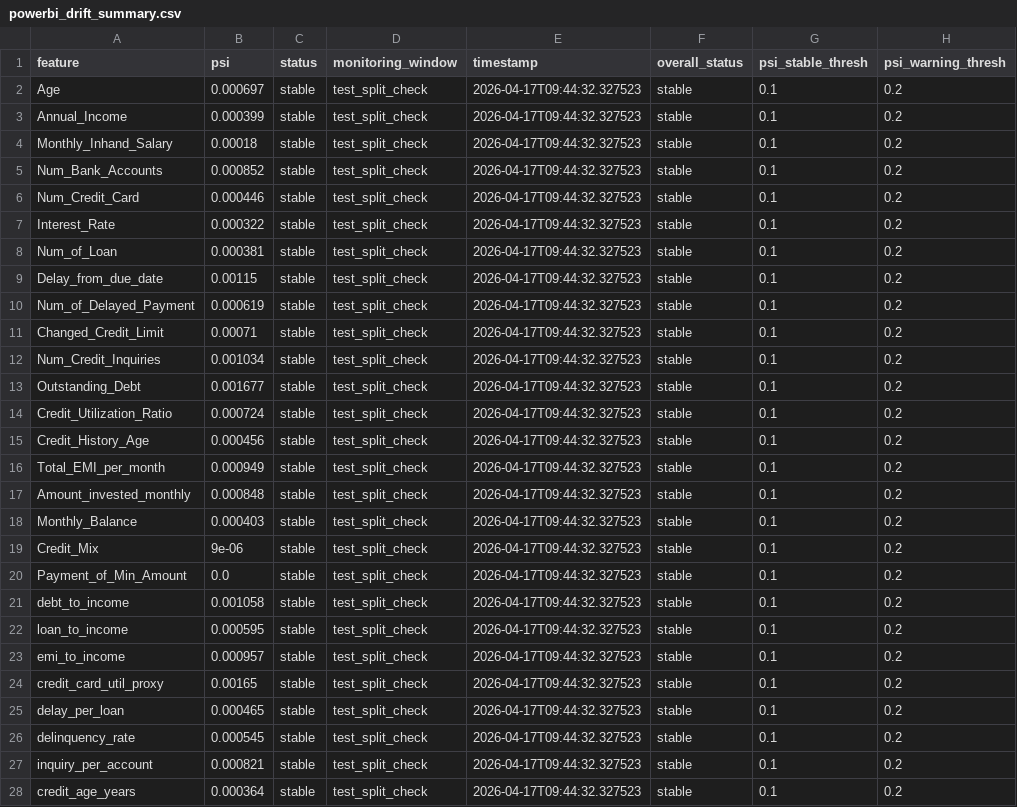
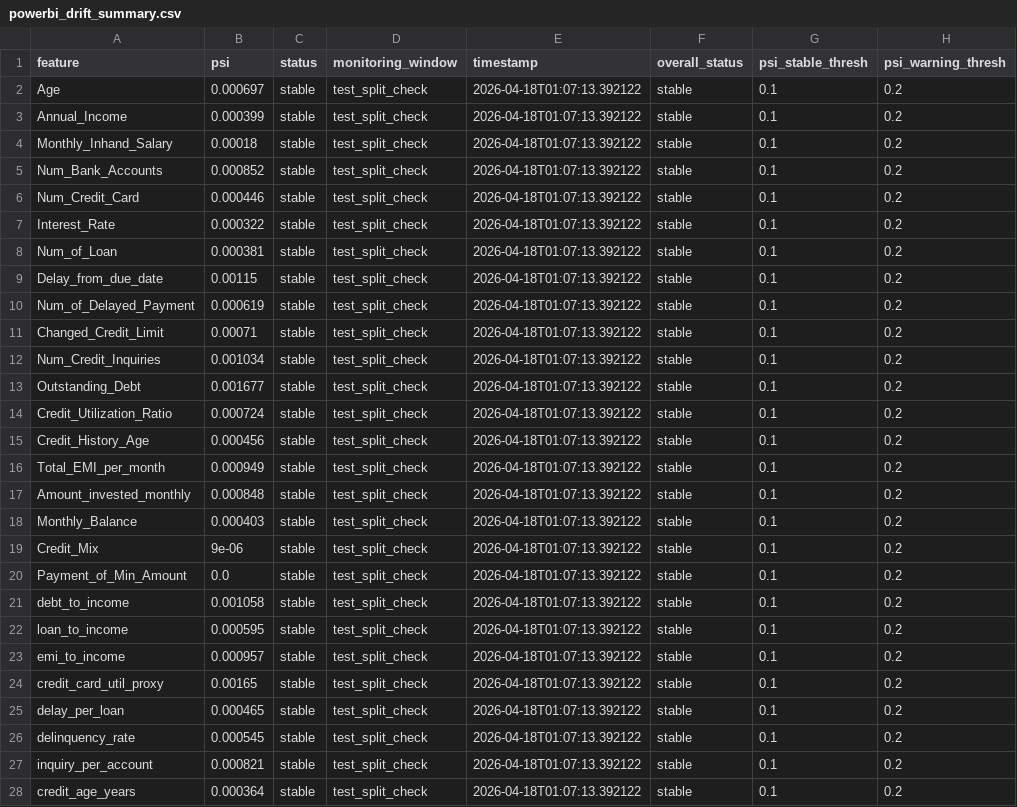
Before and after one commit to Dang-Huy/MLOps-Group-8, a CSV file: artifacts/drift_reports/powerbi_drift_summary.csv, drawn as a sheet; only a part is shown; the diff covers the shown part only.

```diff
--- a/artifacts/drift_reports/powerbi_drift_summary.csv
+++ b/artifacts/drift_reports/powerbi_drift_summary.csv
@@ -1,28 +1,28 @@
 feature,psi,status,monitoring_window,timestamp,overall_status,psi_stable_thresh,psi_warning_thresh
-Age,0.000697,stable,test_split_check,2026-04-17T09:44:32.327523,stable,0.1,0.2
-Annual_Income,0.000399,stable,test_split_check,2026-04-17T09:44:32.327523,stable,0.1,0.2
-Monthly_Inhand_Salary,0.00018,stable,test_split_check,2026-04-17T09:44:32.327523,stable,0.1,0.2
-Num_Bank_Accounts,0.000852,stable,test_split_check,2026-04-17T09:44:32.327523,stable,0.1,0.2
-Num_Credit_Card,0.000446,stable,test_split_check,2026-04-17T09:44:32.327523,stable,0.1,0.2
-Interest_Rate,0.000322,stable,test_split_check,2026-04-17T09:44:32.327523,stable,0.1,0.2
-Num_of_Loan,0.000381,stable,test_split_check,2026-04-17T09:44:32.327523,stable,0.1,0.2
-Delay_from_due_date,0.00115,stable,test_split_check,2026-04-17T09:44:32.327523,stable,0.1,0.2
-Num_of_Delayed_Payment,0.000619,stable,test_split_check,2026-04-17T09:44:32.327523,stable,0.1,0.2
-Changed_Credit_Limit,0.00071,stable,test_split_check,2026-04-17T09:44:32.327523,stable,0.1,0.2
-Num_Credit_Inquiries,0.001034,stable,test_split_check,2026-04-17T09:44:32.327523,stable,0.1,0.2
-Outstanding_Debt,0.001677,stable,test_split_check,2026-04-17T09:44:32.327523,stable,0.1,0.2
-Credit_Utilization_Ratio,0.000724,stable,test_split_check,2026-04-17T09:44:32.327523,stable,0.1,0.2
-Credit_History_Age,0.000456,stable,test_split_check,2026-04-17T09:44:32.327523,stable,0.1,0.2
-Total_EMI_per_month,0.000949,stable,test_split_check,2026-04-17T09:44:32.327523,stable,0.1,0.2
-Amount_invested_monthly,0.000848,stable,test_split_check,2026-04-17T09:44:32.327523,stable,0.1,0.2
-Monthly_Balance,0.000403,stable,test_split_check,2026-04-17T09:44:32.327523,stable,0.1,0.2
-Credit_Mix,9e-06,stable,test_split_check,2026-04-17T09:44:32.327523,stable,0.1,0.2
-Payment_of_Min_Amount,0.0,stable,test_split_check,2026-04-17T09:44:32.327523,stable,0.1,0.2
-debt_to_income,0.001058,stable,test_split_check,2026-04-17T09:44:32.327523,stable,0.1,0.2
-loan_to_income,0.000595,stable,test_split_check,2026-04-17T09:44:32.327523,stable,0.1,0.2
-emi_to_income,0.000957,stable,test_split_check,2026-04-17T09:44:32.327523,stable,0.1,0.2
-credit_card_util_proxy,0.00165,stable,test_split_check,2026-04-17T09:44:32.327523,stable,0.1,0.2
-delay_per_loan,0.000465,stable,test_split_check,2026-04-17T09:44:32.327523,stable,0.1,0.2
-delinquency_rate,0.000545,stable,test_split_check,2026-04-17T09:44:32.327523,stable,0.1,0.2
-inquiry_per_account,0.000821,stable,test_split_check,2026-04-17T09:44:32.327523,stable,0.1,0.2
-credit_age_years,0.000364,stable,test_split_check,2026-04-17T09:44:32.327523,stable,0.1,0.2
+Age,0.000697,stable,test_split_check,2026-04-18T01:07:13.392122,stable,0.1,0.2
+Annual_Income,0.000399,stable,test_split_check,2026-04-18T01:07:13.392122,stable,0.1,0.2
+Monthly_Inhand_Salary,0.00018,stable,test_split_check,2026-04-18T01:07:13.392122,stable,0.1,0.2
+Num_Bank_Accounts,0.000852,stable,test_split_check,2026-04-18T01:07:13.392122,stable,0.1,0.2
+Num_Credit_Card,0.000446,stable,test_split_check,2026-04-18T01:07:13.392122,stable,0.1,0.2
+Interest_Rate,0.000322,stable,test_split_check,2026-04-18T01:07:13.392122,stable,0.1,0.2
+Num_of_Loan,0.000381,stable,test_split_check,2026-04-18T01:07:13.392122,stable,0.1,0.2
+Delay_from_due_date,0.00115,stable,test_split_check,2026-04-18T01:07:13.392122,stable,0.1,0.2
+Num_of_Delayed_Payment,0.000619,stable,test_split_check,2026-04-18T01:07:13.392122,stable,0.1,0.2
+Changed_Credit_Limit,0.00071,stable,test_split_check,2026-04-18T01:07:13.392122,stable,0.1,0.2
+Num_Credit_Inquiries,0.001034,stable,test_split_check,2026-04-18T01:07:13.392122,stable,0.1,0.2
+Outstanding_Debt,0.001677,stable,test_split_check,2026-04-18T01:07:13.392122,stable,0.1,0.2
+Credit_Utilization_Ratio,0.000724,stable,test_split_check,2026-04-18T01:07:13.392122,stable,0.1,0.2
+Credit_History_Age,0.000456,stable,test_split_check,2026-04-18T01:07:13.392122,stable,0.1,0.2
+Total_EMI_per_month,0.000949,stable,test_split_check,2026-04-18T01:07:13.392122,stable,0.1,0.2
+Amount_invested_monthly,0.000848,stable,test_split_check,2026-04-18T01:07:13.392122,stable,0.1,0.2
+Monthly_Balance,0.000403,stable,test_split_check,2026-04-18T01:07:13.392122,stable,0.1,0.2
+Credit_Mix,9e-06,stable,test_split_check,2026-04-18T01:07:13.392122,stable,0.1,0.2
+Payment_of_Min_Amount,0.0,stable,test_split_check,2026-04-18T01:07:13.392122,stable,0.1,0.2
+debt_to_income,0.001058,stable,test_split_check,2026-04-18T01:07:13.392122,stable,0.1,0.2
+loan_to_income,0.000595,stable,test_split_check,2026-04-18T01:07:13.392122,stable,0.1,0.2
+emi_to_income,0.000957,stable,test_split_check,2026-04-18T01:07:13.392122,stable,0.1,0.2
+credit_card_util_proxy,0.00165,stable,test_split_check,2026-04-18T01:07:13.392122,stable,0.1,0.2
+delay_per_loan,0.000465,stable,test_split_check,2026-04-18T01:07:13.392122,stable,0.1,0.2
+delinquency_rate,0.000545,stable,test_split_check,2026-04-18T01:07:13.392122,stable,0.1,0.2
+inquiry_per_account,0.000821,stable,test_split_check,2026-04-18T01:07:13.392122,stable,0.1,0.2
+credit_age_years,0.000364,stable,test_split_check,2026-04-18T01:07:13.392122,stable,0.1,0.2
```
Also changed, not shown: 21 edited cells elsewhere in this file, artifacts/predictions/sample_predictions.csv, artifacts/reports/model_ranking.csv, 16 other files.
